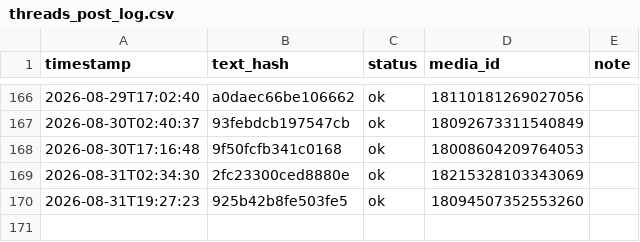
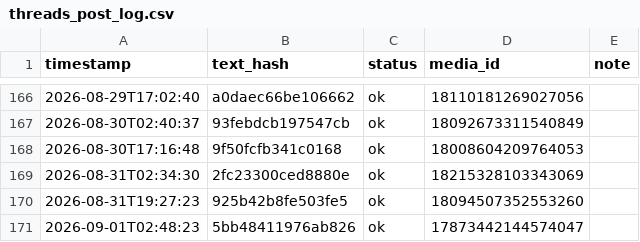
Before and after one commit to taitan118120-dot/liver-acquisition, a CSV file: data/threads_post_log.csv, drawn as a sheet; only a part is shown, gaps mark what is left out; the diff names each change by its address in the sheet, - before the commit and + after, or states it on an @@ line.

```diff
--- a/data/threads_post_log.csv
+++ b/data/threads_post_log.csv
+row 171: 2026-09-01T02:48:23 | 5bb48411976ab826 | ok | 17873442144574047
```
Also changed, not shown: 1 other file.
